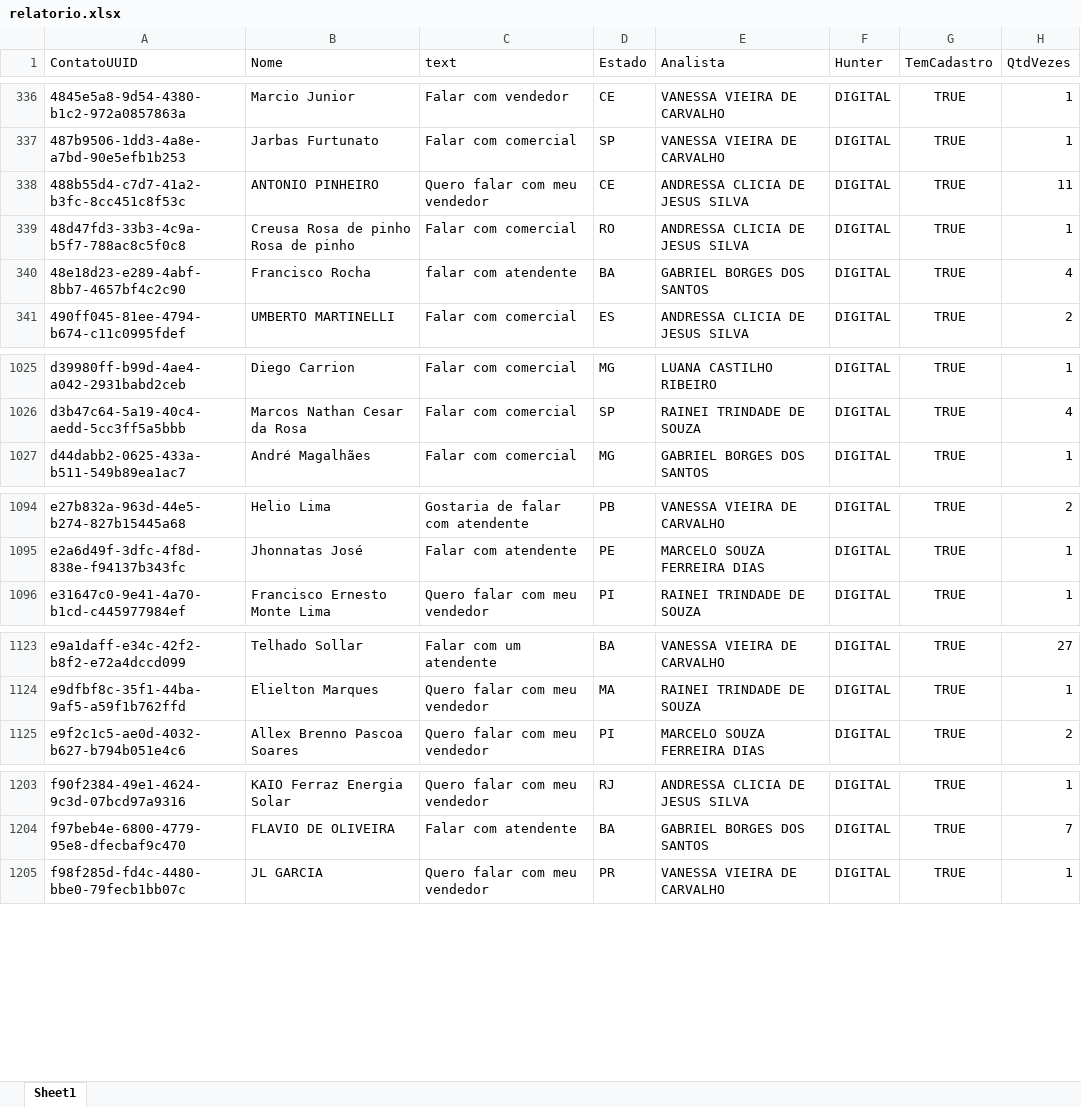
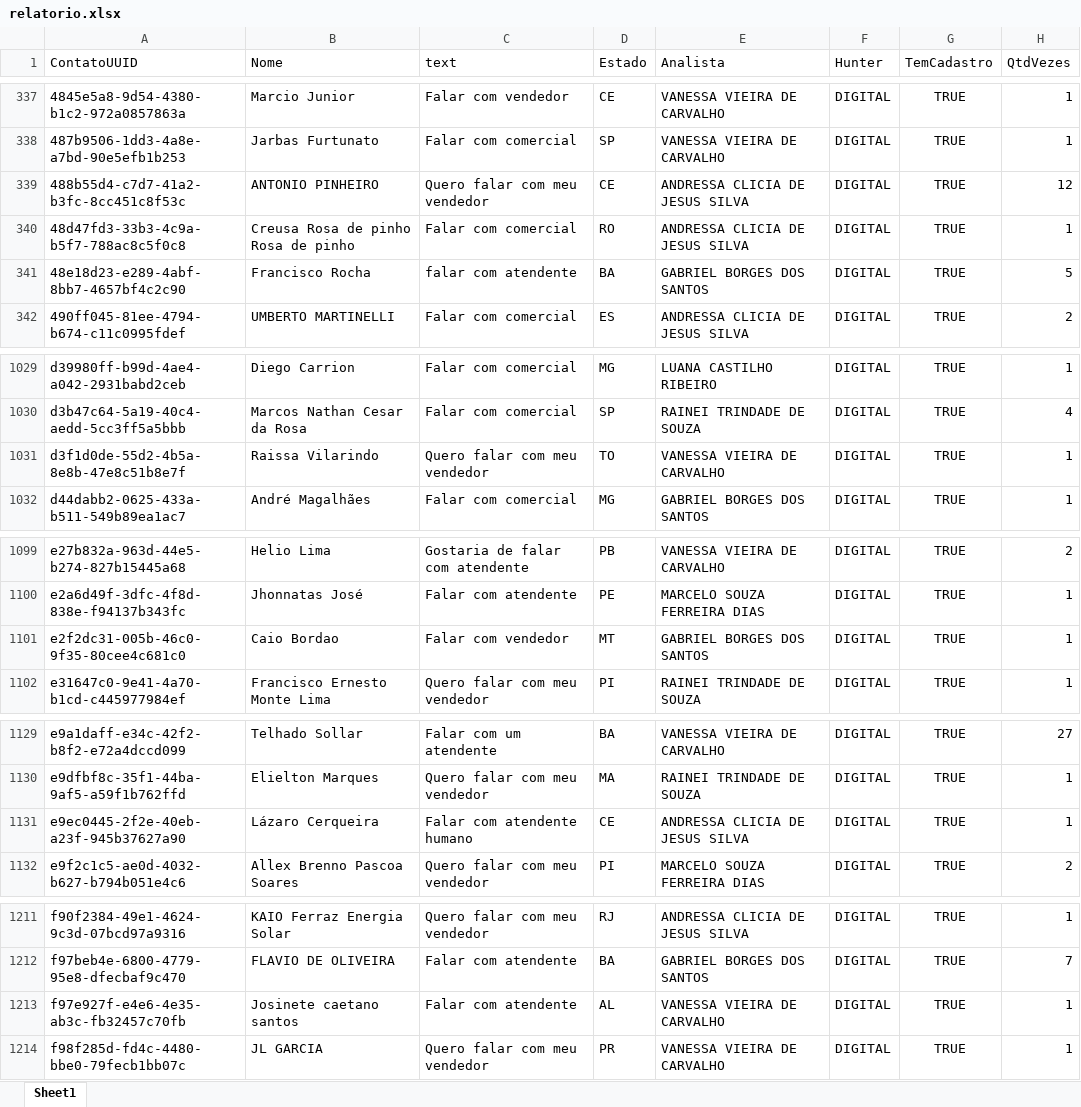
Before and after one commit to Marketing-Amara/weni-relatorio, an Excel workbook: output/relatorio.xlsx, sheet Sheet1, drawn as a sheet; only a part is shown, gaps mark what is left out; values as stored, in another font and other column widths than the file's, no borders; addresses are those after the commit; the diff covers the shown part only; the diff names each change by its address in the sheet, - before the commit and + after, or states it on an @@ line.

```diff
--- a/output/relatorio.xlsx (sheet Sheet1)
+++ b/output/relatorio.xlsx (sheet Sheet1)
-H339 (QtdVezes): 11
+H339 (QtdVezes): 12
-H341 (QtdVezes): 4
+H341 (QtdVezes): 5
+row 1031: d3f1d0de-55d2-4b5a-8e8b-47e8c51b8e7f | Raissa Vilarindo | Quero falar com meu vendedor | TO | VANESSA VIEIRA DE CARVALHO | DIGITAL | TRUE | 1
+row 1101: e2f2dc31-005b-46c0-9f35-80cee4c681c0 | Caio Bordao | Falar com vendedor | MT | GABRIEL BORGES DOS SANTOS | DIGITAL | TRUE | 1
+row 1131: e9ec0445-2f2e-40eb-a23f-945b37627a90 | Lázaro Cerqueira | Falar com atendente humano | CE | ANDRESSA CLICIA DE JESUS SILVA | DIGITAL | TRUE | 1
+row 1213: f97e927f-e4e6-4e35-ab3c-fb32457c70fb | Josinete caetano santos | Falar com atendente | AL | VANESSA VIEIRA DE CARVALHO | DIGITAL | TRUE | 1
```
Also changed, not shown: 5 added rows and 25 edited cells elsewhere in this sheet.
